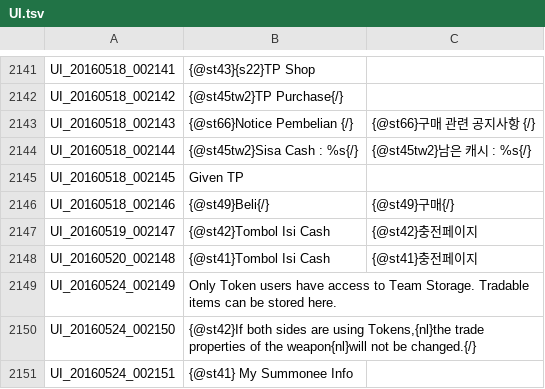
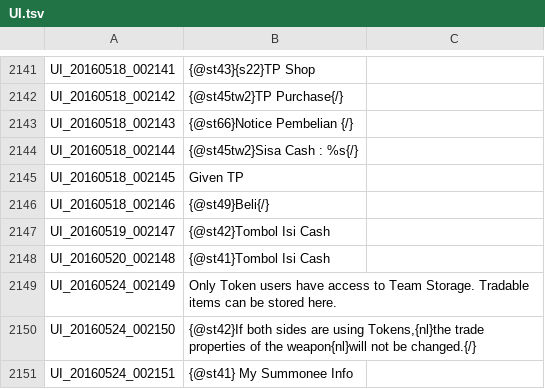
Before and after one commit to alyyasser/EnglishTranslation, a TSV file: ID-EN/English/UI.tsv, drawn as a sheet; only a part is shown, gaps mark what is left out.

Commit message:
minor fixes

```diff
--- a/ID-EN/English/UI.tsv
+++ b/ID-EN/English/UI.tsv
@@ -2142,8 +2142,8 @@ UI_20160518_002141	{@st43}{s22}TP Shop
 UI_20160518_002142	{@st45tw2}TP Purchase{/}
-UI_20160518_002143	{@st66}Notice Pembelian {/}	{@st66}구매 관련 공지사항 {/}
-UI_20160518_002144	{@st45tw2}Sisa Cash : %s{/}	{@st45tw2}남은 캐시 : %s{/}
+UI_20160518_002143	{@st66}Notice Pembelian {/}
+UI_20160518_002144	{@st45tw2}Sisa Cash : %s{/}
 UI_20160518_002145	Given TP
-UI_20160518_002146	{@st49}Beli{/}	{@st49}구매{/}
-UI_20160519_002147	{@st42}Tombol Isi Cash	{@st42}충전페이지
-UI_20160520_002148	{@st41}Tombol Isi Cash	{@st41}충전페이지
+UI_20160518_002146	{@st49}Beli{/}
+UI_20160519_002147	{@st42}Tombol Isi Cash
+UI_20160520_002148	{@st41}Tombol Isi Cash
 UI_20160524_002149	Only Token users have access to Team Storage. Tradable items can be stored here.
```
